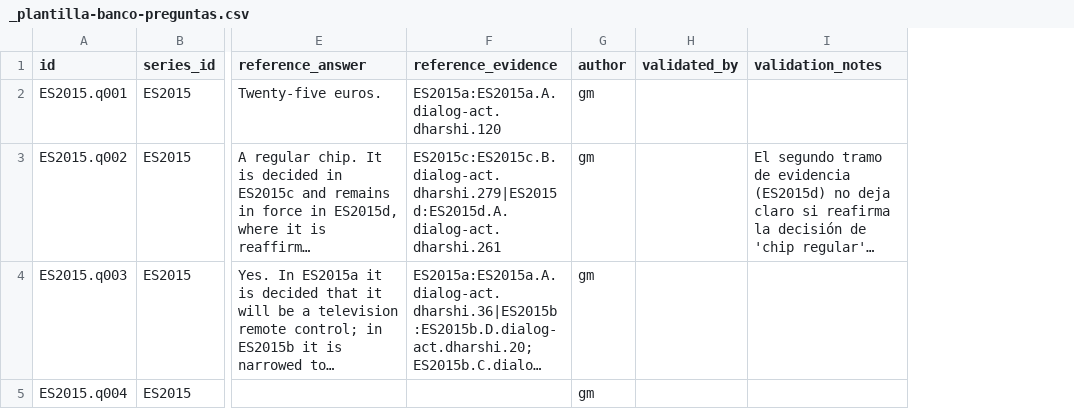
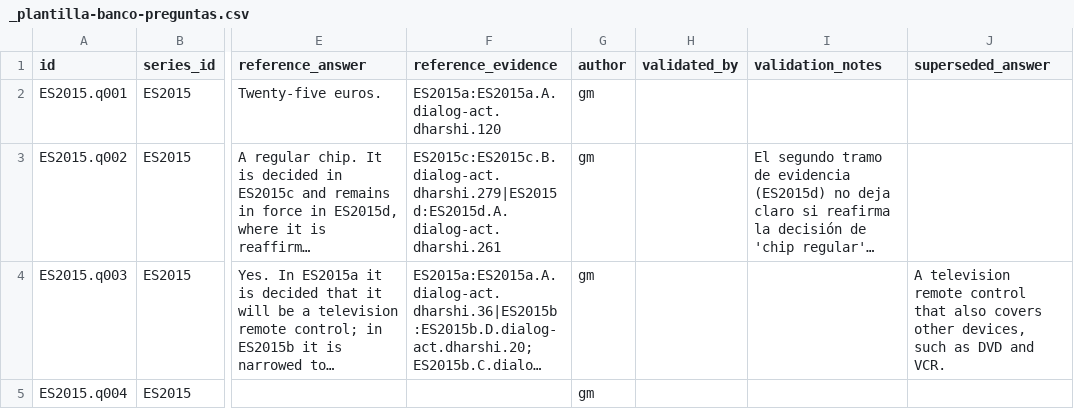
Before and after one commit to jasonssdev/mcd-afg, a CSV file: data/processed/questions/_plantilla-banco-preguntas.csv, drawn as a sheet; only a part is shown, gaps mark what is left out; long unchanged cells end in …; the diff names each change by its address in the sheet, - before the commit and + after, or states it on an @@ line.

```diff
--- a/data/processed/questions/_plantilla-banco-preguntas.csv
+++ b/data/processed/questions/_plantilla-banco-preguntas.csv
+column J (superseded_answer), row 4: A television remote control that also covers other devices, such as DVD and VCR.
```
Also changed, not shown: data/processed/questions/banco-preguntas.csv, 25 other files.
